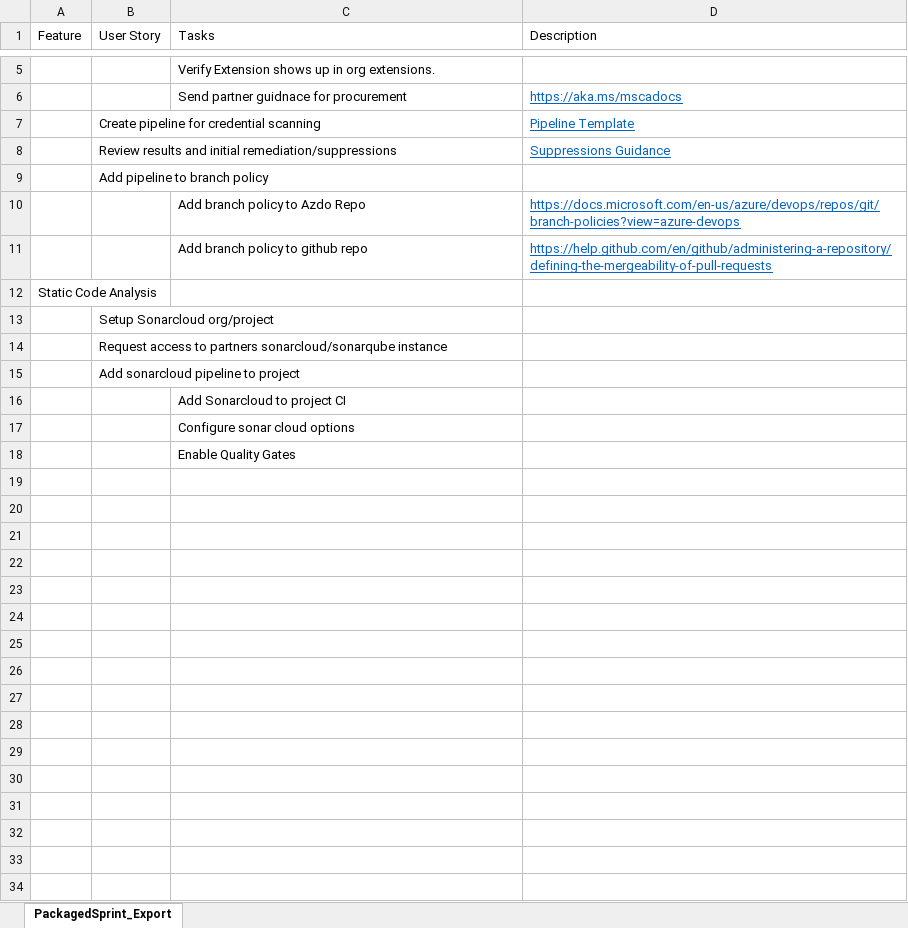
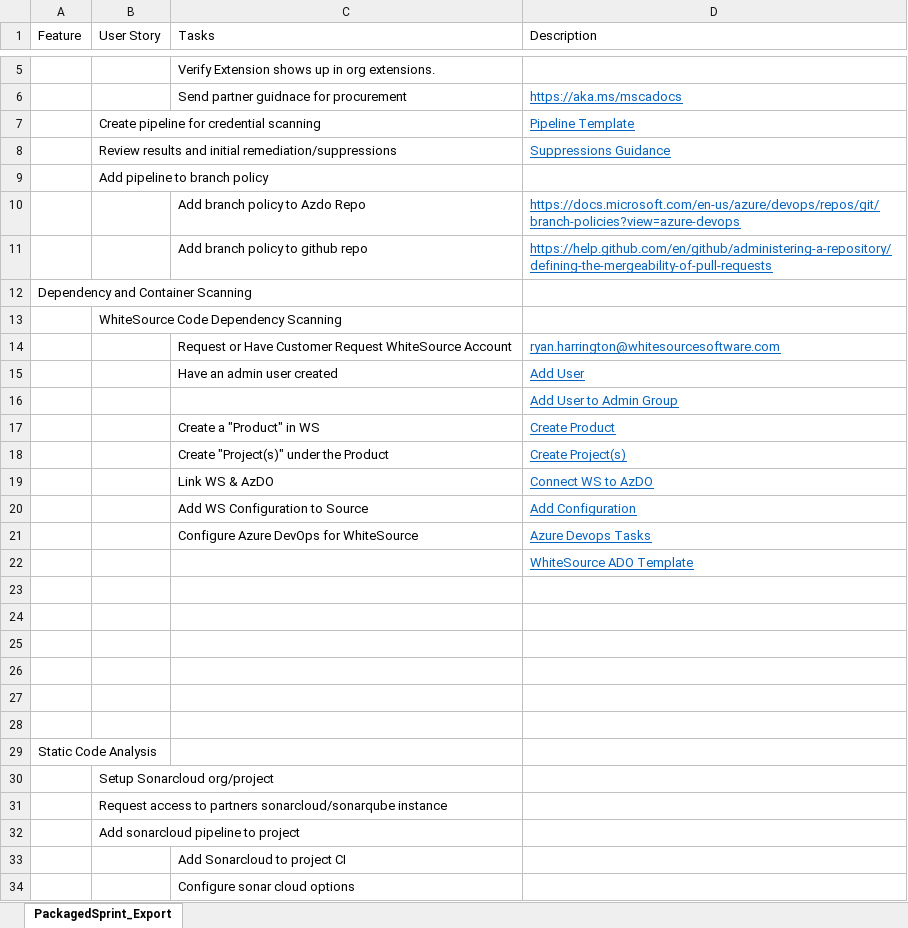
Before and after one commit to Nizarel/DevOps_DevSecOps, an Excel workbook: Packaged Sprint/PackagedSprint.xlsx, sheet PackagedSprint_Export, drawn as a sheet; only a part is shown, gaps mark what is left out; the shorter side is filled out with more unchanged rows; values as stored, in another font and other column widths than the file's, no borders; table styles not drawn; the diff names each change by its address in the sheet, - before the commit and + after, or states it on an @@ line.

Commit message:
finished steps for whitesource

```diff
--- a/Packaged Sprint/PackagedSprint.xlsx (sheet PackagedSprint_Export)
+++ b/Packaged Sprint/PackagedSprint.xlsx (sheet PackagedSprint_Export)
+row 12: Dependency and Container Scanning
+row 13:  | WhiteSource Code Dependency Scanning
+row 14:  |  | Request or Have Customer Request WhiteSource Account | ryan.harrington@whitesourcesoftware.com
+row 15:  |  | Have an admin user created | Add User
+row 16:  |  |  | Add User to Admin Group
+row 17:  |  | Create a "Product" in WS | Create Product
+row 18:  |  | Create "Project(s)" under the Product | Create Project(s)
+row 19:  |  | Link WS & AzDO | Connect WS to AzDO
+row 20:  |  | Add WS Configuration to Source | Add Configuration
+row 21:  |  | Configure Azure DevOps for WhiteSource | Azure Devops Tasks
+row 22:  |  |  | WhiteSource ADO Template
+row 23: (empty)
+row 24: (empty)
+row 25: (empty)
+row 26: (empty)
+row 27: (empty)
+row 28: (empty)
```
